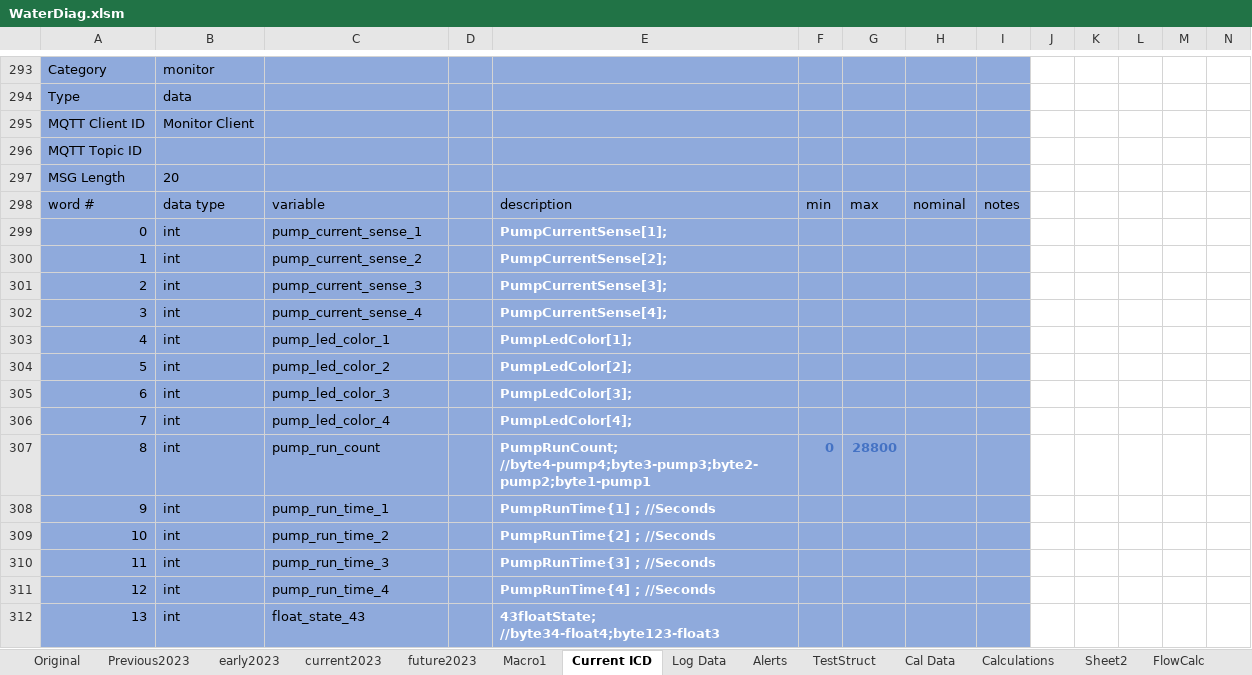
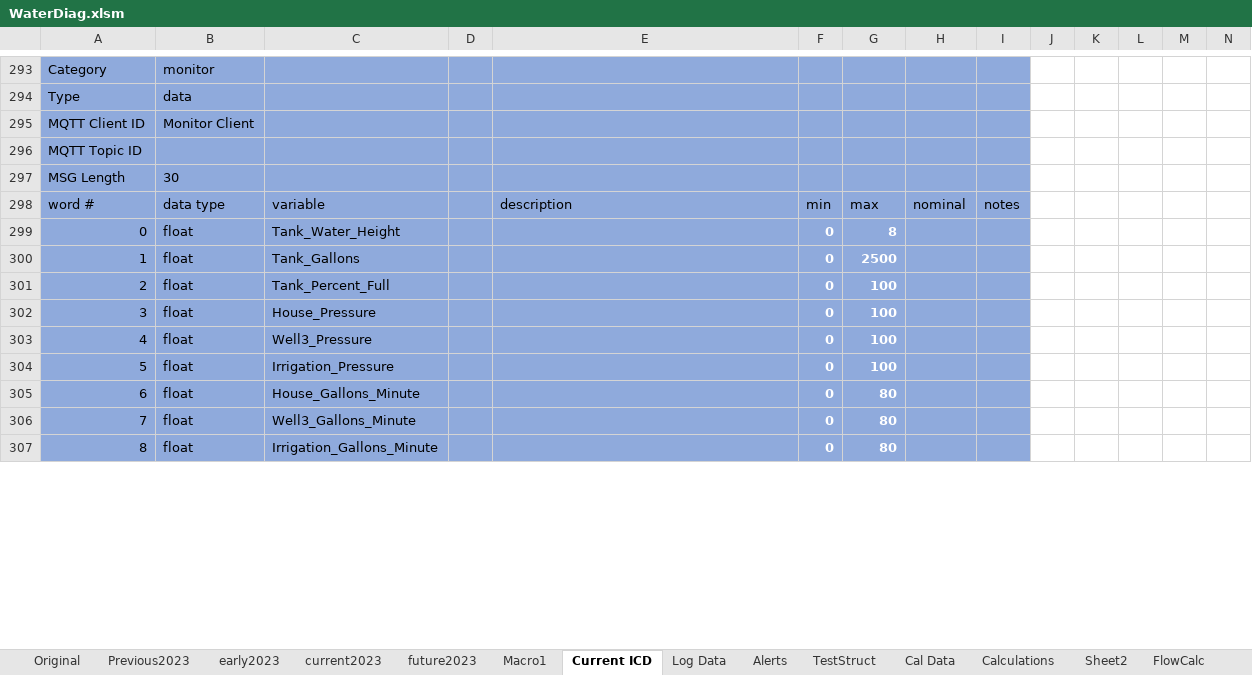
Before and after one commit to whitejv/MilanoWaterProject, an Excel workbook: WaterDiag.xlsm, sheet Current ICD, drawn as a sheet; only a part is shown, gaps mark what is left out; values as stored, in another font and other column widths than the file's, no borders; charts and pictures not drawn; removed rows and columns are numbered as before the commit, all else as after; rows hold the shown columns only; the diff covers the shown part only; the diff names each change by its address in the sheet, - before the commit and + after, or states it on an @@ line.

```diff
--- a/WaterDiag.xlsm (sheet Current ICD)
+++ b/WaterDiag.xlsm (sheet Current ICD)
-B297: 20
+B297: 30
-B299:B307: int
+B299:B307: float
-C299: pump_current_sense_1
+C299: Tank_Water_Height
-E299: PumpCurrentSense[1];
+E299: (empty)
-F299:F306: (empty)
+F299:F306: 0
-G299: (empty)
+G299: 8
-C300: pump_current_sense_2
+C300: Tank_Gallons
-E300: PumpCurrentSense[2];
+E300: (empty)
-G300: (empty)
+G300: 2500
-C301: pump_current_sense_3
+C301: Tank_Percent_Full
-E301: PumpCurrentSense[3];
+E301: (empty)
-G301:G304: (empty)
+G301:G304: 100
-C302: pump_current_sense_4
+C302: House_Pressure
-E302: PumpCurrentSense[4];
+E302: (empty)
-C303: pump_led_color_1
+C303: Well3_Pressure
-E303: PumpLedColor[1];
+E303: (empty)
-C304: pump_led_color_2
+C304: Irrigation_Pressure
-E304: PumpLedColor[2];
+E304: (empty)
-C305: pump_led_color_3
+C305: House_Gallons_Minute
-E305: PumpLedColor[3];
+E305: (empty)
-G305:G306: (empty)
+G305:G306: 80
-C306: pump_led_color_4
+C306: Well3_Gallons_Minute
-E306: PumpLedColor[4];
+E306: (empty)
-C307: pump_run_count
+C307: Irrigation_Gallons_Minute
-E307: PumpRunCount; //byte4-pump4;byte3-pump3;byte2-pump2;byte1-pump1
+E307: (empty)
-F307:G307 text colour: #4472C4
+F307:G307 text colour: #FFFFFF
-G307: 28800
+G307: 80
-row 308: 9 | int | pump_run_time_1 |  | PumpRunTime{1] ; //Seconds
-row 309: 10 | int | pump_run_time_2 |  | PumpRunTime{2] ; //Seconds
-row 310: 11 | int | pump_run_time_3 |  | PumpRunTime{3] ; //Seconds
-row 311: 12 | int | pump_run_time_4 |  | PumpRunTime{4] ; //Seconds
-row 312: 13 | int | float_state_43 |  | 43floatState; //byte34-float4;byte123-float3
```
Also changed, not shown: 21 added rows, 6 removed rows and 53 edited cells elsewhere in this sheet, charts or pictures, 1 other file.
